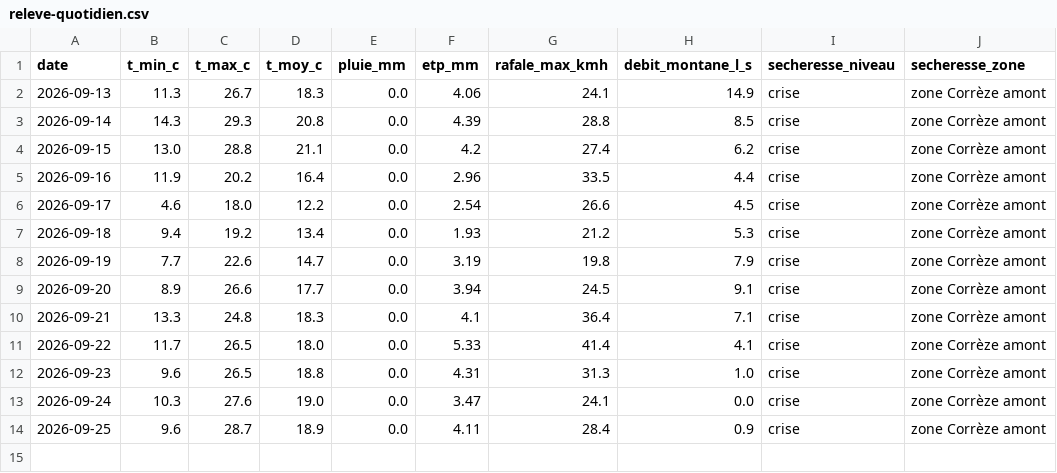
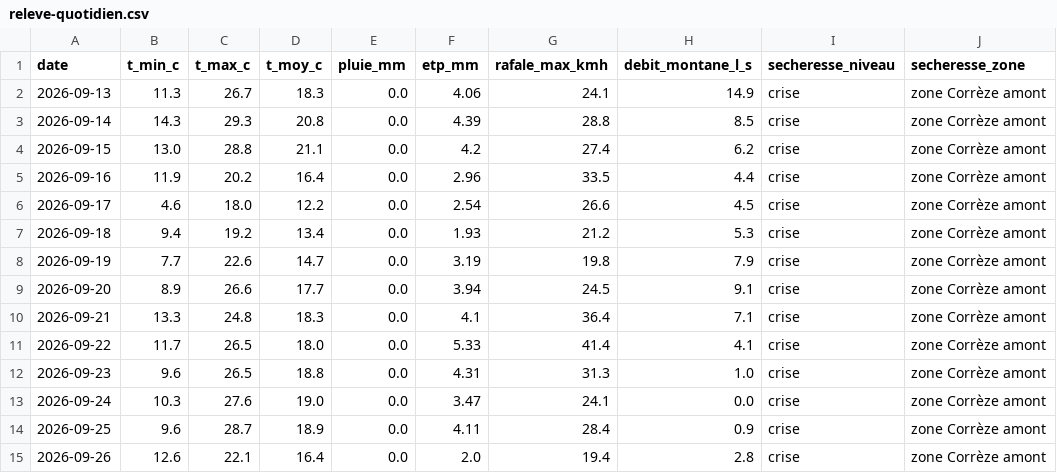
Before and after one commit to CedricMabilotte/domainedumons-site, a CSV file: data/releve-quotidien.csv, drawn as a sheet; the diff names each change by its address in the sheet, - before the commit and + after, or states it on an @@ line.

```diff
--- a/data/releve-quotidien.csv
+++ b/data/releve-quotidien.csv
+row 15: 2026-09-26 | 12.6 | 22.1 | 16.4 | 0.0 | 2.0 | 19.4 | 2.8 | crise | zone Corrèze amont
```
Also changed, not shown: 5 other files.
